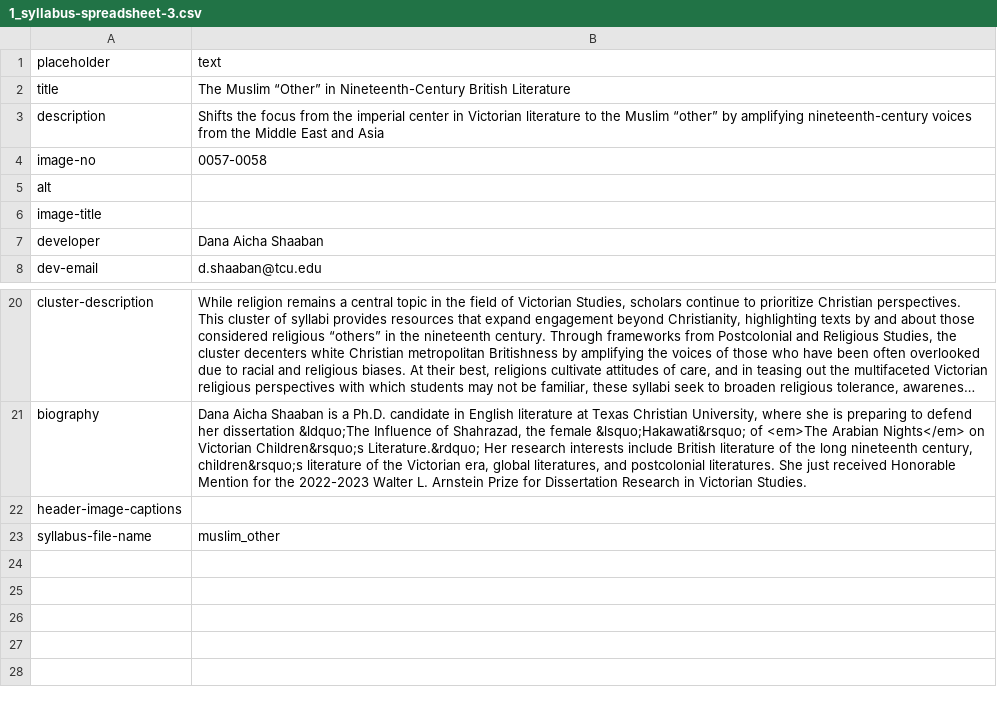
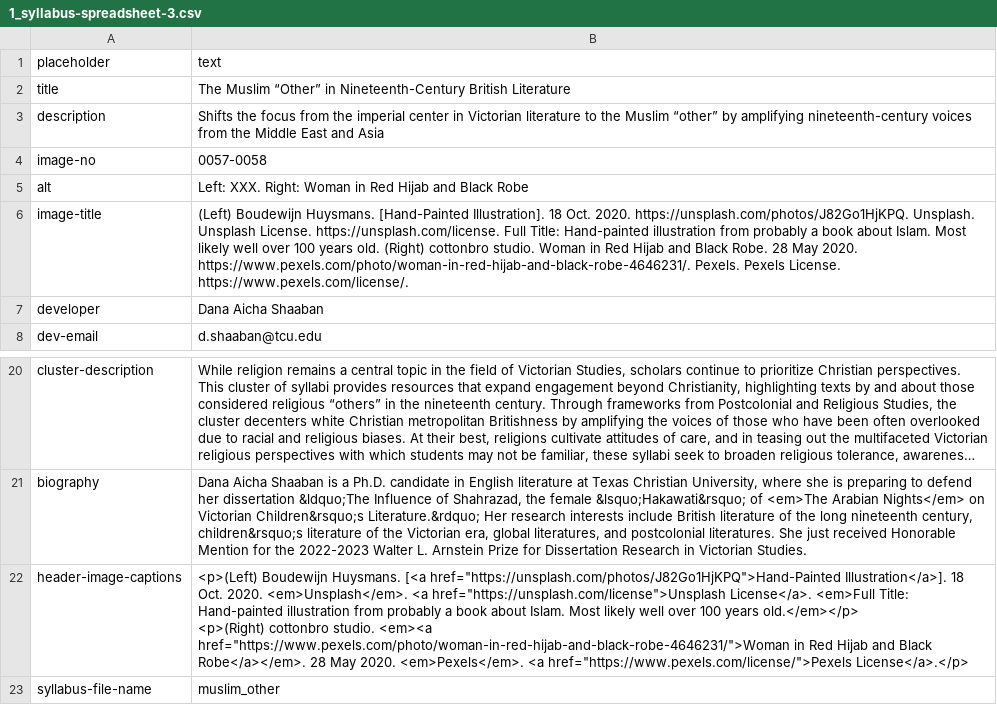
Before and after one commit to undiscipliningvc/undiscipliningvc, a CSV file: 0_dev/python-files/1_syllabus-spreadsheet-3.csv, drawn as a sheet; only a part is shown, gaps mark what is left out; long unchanged cells end in …; ↵ is a line break in a cell; the diff names each change by its address in the sheet, - before the commit and + after, or states it on an @@ line.

Commit message:
u spreadsheets

```diff
--- a/0_dev/python-files/1_syllabus-spreadsheet-3.csv
+++ b/0_dev/python-files/1_syllabus-spreadsheet-3.csv
-B5 (text): (empty)
+B5 (text): Left: XXX. Right: Woman in Red Hijab and Black Robe
-B6 (text): (empty)
+B6 (text): (Left) Boudewijn Huysmans. [Hand-Painted Illustration]. 18 Oct. 2020. https://unsplash.com/photos/J82Go1HjKPQ. Unsplash. Unsplash License. https://unsplash.com/license. Full Title: Hand-painted illustration from probably a book about Islam. Most likely well over 100 years old. (Right) cottonbro studio. Woman in Red Hijab and Black Robe. 28 May 2020. https://www.pexels.com/photo/woman-in-red-hijab-and-black-robe-4646231/. Pexels. Pexels License. https://www.pexels.com/license/.
-B22 (text): (empty)
+B22 (text): <p>(Left) Boudewijn Huysmans. [<a href="https://unsplash.com/photos/J82Go1HjKPQ">Hand-Painted Illustration</a>]. 18 Oct. 2020. <em>Unsplash</em>. <a href="https://unsplash.com/license">Unsplash License</a>. <em>Full Title: Hand-painted illustration from probably a book about Islam. Most likely well over 100 years old.</em></p> ↵ <p>(Right) cottonbro studio. <em><a href="https://www.pexels.com/photo/woman-in-red-hijab-and-black-robe-4646231/">Woman in Red Hijab and Black Robe</a></em>. 28 May 2020. <em>Pexels</em>. <a href="https://www.pexels.com/license/">Pexels License</a>.</p>
```
Also changed, not shown: 0_dev/python-files/1_syllabus-spreadsheet-1.csv.
